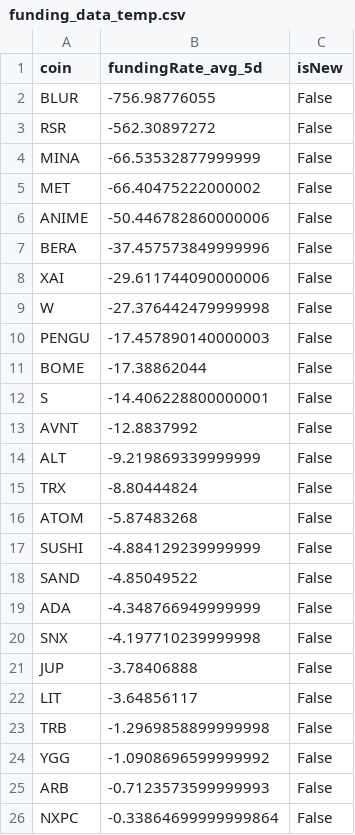
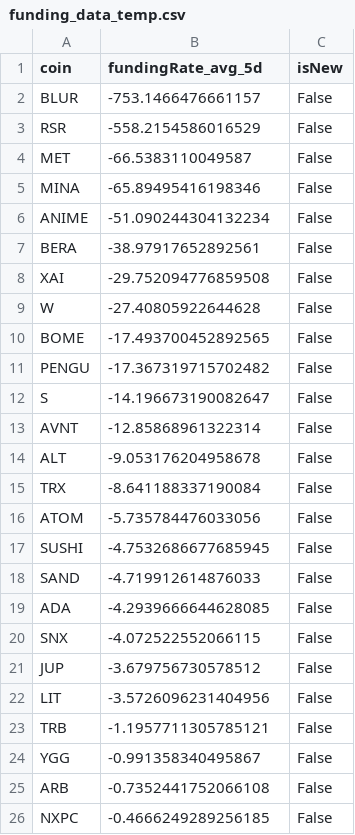
Before and after one commit to exo-trading/crypto-carry-screener, a CSV file: funding_data_temp.csv, drawn as a sheet.

```diff
--- a/funding_data_temp.csv
+++ b/funding_data_temp.csv
@@ -1,26 +1,26 @@
 coin,fundingRate_avg_5d,isNew
-BLUR,-756.98776055,False
-RSR,-562.30897272,False
-MINA,-66.53532877999999,False
-MET,-66.40475222000002,False
-ANIME,-50.446782860000006,False
-BERA,-37.457573849999996,False
-XAI,-29.611744090000006,False
-W,-27.376442479999998,False
-PENGU,-17.457890140000003,False
-BOME,-17.38862044,False
-S,-14.406228800000001,False
-AVNT,-12.8837992,False
-ALT,-9.219869339999999,False
-TRX,-8.80444824,False
-ATOM,-5.87483268,False
-SUSHI,-4.884129239999999,False
-SAND,-4.85049522,False
-ADA,-4.348766949999999,False
-SNX,-4.197710239999998,False
-JUP,-3.78406888,False
-LIT,-3.64856117,False
-TRB,-1.2969858899999998,False
-YGG,-1.0908696599999992,False
-ARB,-0.7123573599999993,False
-NXPC,-0.33864699999999864,False
+BLUR,-753.1466476661157,False
+RSR,-558.2154586016529,False
+MET,-66.5383110049587,False
+MINA,-65.89495416198346,False
+ANIME,-51.090244304132234,False
+BERA,-38.97917652892561,False
+XAI,-29.752094776859508,False
+W,-27.40805922644628,False
+BOME,-17.493700452892565,False
+PENGU,-17.367319715702482,False
+S,-14.196673190082647,False
+AVNT,-12.85868961322314,False
+ALT,-9.053176204958678,False
+TRX,-8.641188337190084,False
+ATOM,-5.735784476033056,False
+SUSHI,-4.7532686677685945,False
+SAND,-4.719912614876033,False
+ADA,-4.2939666644628085,False
+SNX,-4.072522552066115,False
+JUP,-3.679756730578512,False
+LIT,-3.5726096231404956,False
+TRB,-1.1957711305785121,False
+YGG,-0.991358340495867,False
+ARB,-0.7352441752066108,False
+NXPC,-0.4666249289256185,False
```
Also changed, not shown: 1 other file.
